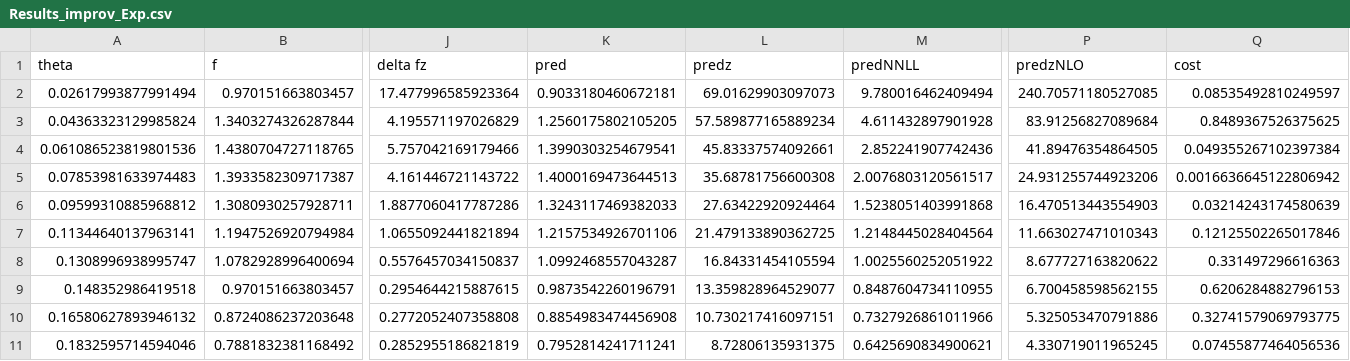
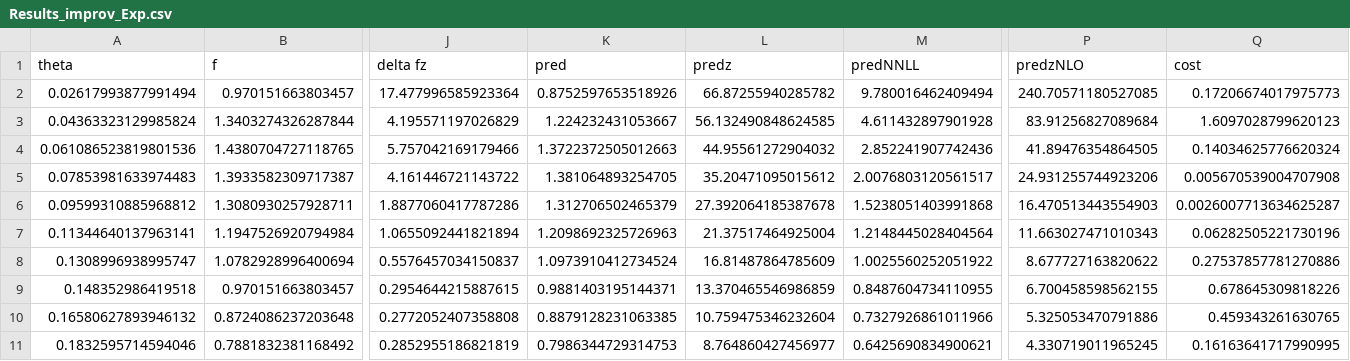
Before and after one commit to yuxunguo/EECDIFF, a CSV file: Output/Results_improv_Exp.csv, drawn as a sheet; only a part is shown, gaps mark what is left out; the diff covers the shown part only; the diff names each change by its address in the sheet, - before the commit and + after, or states it on an @@ line.

```diff
--- a/Output/Results_improv_Exp.csv
+++ b/Output/Results_improv_Exp.csv
-K2 (pred): 0.9033180460672181
+K2 (pred): 0.8752597653518926
-L2 (predz): 69.01629903097073
+L2 (predz): 66.87255940285782
-Q2 (cost): 0.08535492810249597
+Q2 (cost): 0.17206674017975773
-K3 (pred): 1.2560175802105205
+K3 (pred): 1.224232431053667
-L3 (predz): 57.589877165889234
+L3 (predz): 56.132490848624585
-Q3 (cost): 0.8489367526375625
+Q3 (cost): 1.6097028799620123
-K4 (pred): 1.3990303254679541
+K4 (pred): 1.3722372505012663
-L4 (predz): 45.83337574092661
+L4 (predz): 44.95561272904032
-Q4 (cost): 0.049355267102397384
+Q4 (cost): 0.14034625776620324
-K5 (pred): 1.4000169473644513
+K5 (pred): 1.381064893254705
-L5 (predz): 35.68781756600308
+L5 (predz): 35.20471095015612
-Q5 (cost): 0.0016636645122806942
+Q5 (cost): 0.005670539004707908
-K6 (pred): 1.3243117469382033
+K6 (pred): 1.312706502465379
-L6 (predz): 27.63422920924464
+L6 (predz): 27.392064185387678
-Q6 (cost): 0.03214243174580639
+Q6 (cost): 0.0026007713634625287
-K7 (pred): 1.2157534926701106
+K7 (pred): 1.2098692325726963
-L7 (predz): 21.479133890362725
+L7 (predz): 21.37517464925004
-Q7 (cost): 0.12125502265017846
+Q7 (cost): 0.06282505221730196
-K8 (pred): 1.0992468557043287
+K8 (pred): 1.0973910412734524
-L8 (predz): 16.84331454105594
+L8 (predz): 16.81487864785609
-Q8 (cost): 0.331497296616363
+Q8 (cost): 0.27537857781270886
-K9 (pred): 0.9873542260196791
+K9 (pred): 0.9881403195144371
-L9 (predz): 13.359828964529077
+L9 (predz): 13.370465546986859
-Q9 (cost): 0.6206284882796153
+Q9 (cost): 0.678645309818226
-K10 (pred): 0.8854983474456908
+K10 (pred): 0.8879128231063385
-L10 (predz): 10.730217416097151
+L10 (predz): 10.759475346232604
-Q10 (cost): 0.32741579069793775
+Q10 (cost): 0.459343261630765
-K11 (pred): 0.7952814241711241
+K11 (pred): 0.7986344729314753
-L11 (predz): 8.72806135931375
+L11 (predz): 8.764860427456977
-Q11 (cost): 0.07455877464056536
+Q11 (cost): 0.16163641717990995
```
Also changed, not shown: 66 edited cells elsewhere in this file, Output/Results_improv_Exp2.csv, 5 other files.
